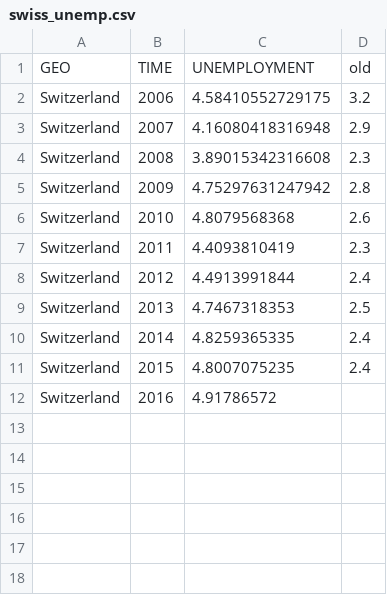
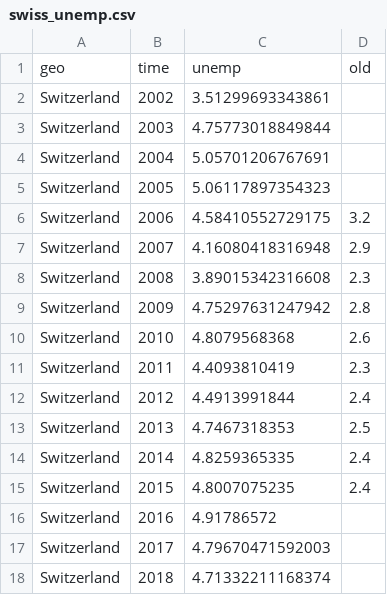
Before and after one commit to georgeblck/refugee-distribution, a CSV file: original_data/swiss_unemp.csv, drawn as a sheet; removed rows and columns are numbered as before the commit, all else as after; the diff names each change by its address in the sheet, - before the commit and + after, or states it on an @@ line.

```diff
--- a/original_data/swiss_unemp.csv
+++ b/original_data/swiss_unemp.csv
-row 1: GEO | TIME | UNEMPLOYMENT | old
+row 1: geo | time | unemp | old
+row 2: Switzerland | 2002 | 3.51299693343861
+row 3: Switzerland | 2003 | 4.75773018849844
+row 4: Switzerland | 2004 | 5.05701206767691
+row 5: Switzerland | 2005 | 5.06117897354323
+row 17: Switzerland | 2017 | 4.79670471592003
+row 18: Switzerland | 2018 | 4.71332211168374
```
Also changed, not shown: original_data/liechtenstein_gdp.csv, original_data/liechtenstein_unemp.csv, 11 other files.
